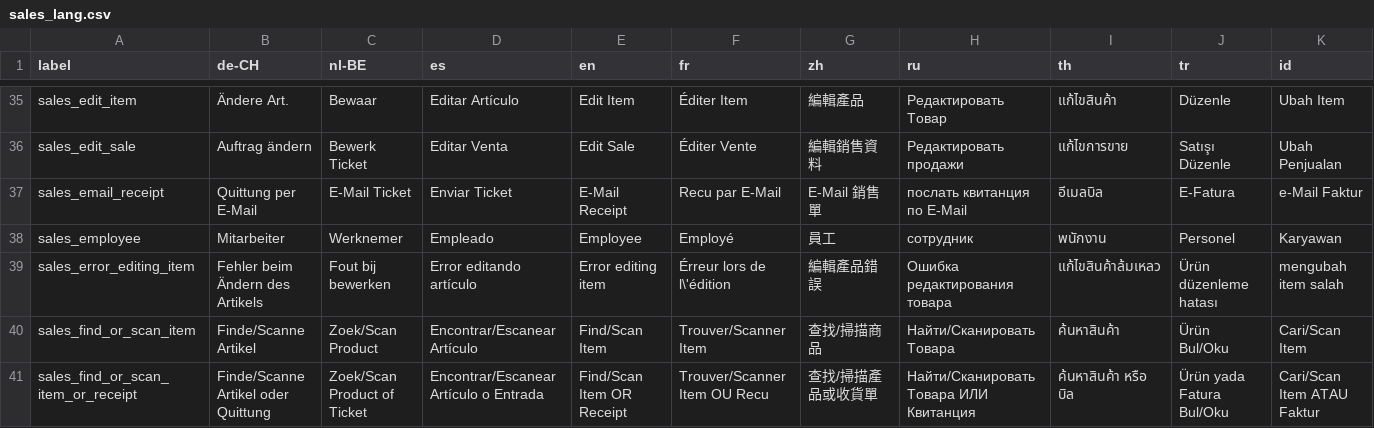
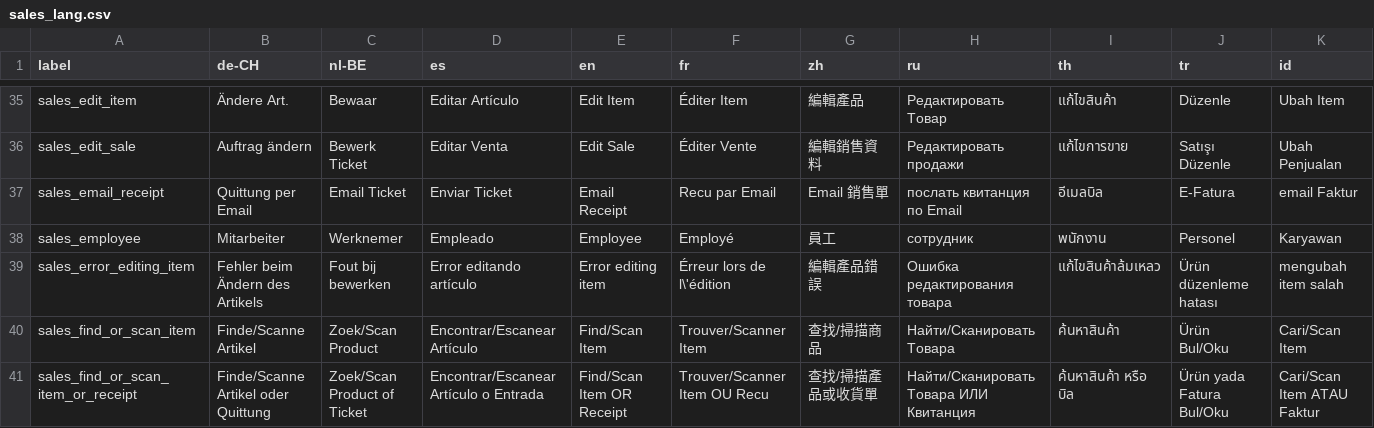
Before and after one commit to Darli963/sistema-inventario-ventas, a CSV file: translations/sales_lang.csv, drawn as a sheet; only a part is shown, gaps mark what is left out.

```diff
--- a/translations/sales_lang.csv
+++ b/translations/sales_lang.csv
@@ -36,3 +36,3 @@ sales_edit_item,Ändere Art.,Bewaar,Editar Artículo,Edit Item,Éditer Item,編
 sales_edit_sale,Auftrag ändern,Bewerk Ticket,Editar Venta,Edit Sale,Éditer Vente,編輯銷售資料,Редактировать продажи,แก้ไขการขาย,Satışı Düzenle,Ubah Penjualan
-sales_email_receipt,Quittung per E-Mail,E-Mail Ticket,Enviar Ticket,E-Mail Receipt,Recu par E-Mail,E-Mail 銷售單,послать квитанция по E-Mail,อีเมลบิล,E-Fatura,e-Mail Faktur
+sales_email_receipt,Quittung per Email,Email Ticket,Enviar Ticket,Email Receipt,Recu par Email,Email 銷售單,послать квитанция по Email,อีเมลบิล,E-Fatura,email Faktur
 sales_employee,Mitarbeiter,Werknemer,Empleado,Employee,Employé,員工,сотрудник,พนักงาน,Personel,Karyawan
```
Also changed, not shown: import_customers.csv, translations/common_lang.csv, 18 other files.
